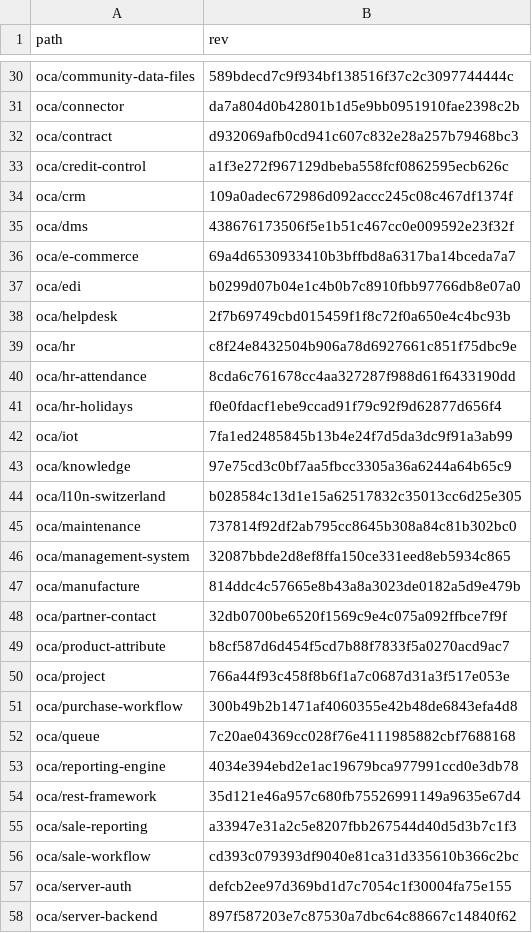
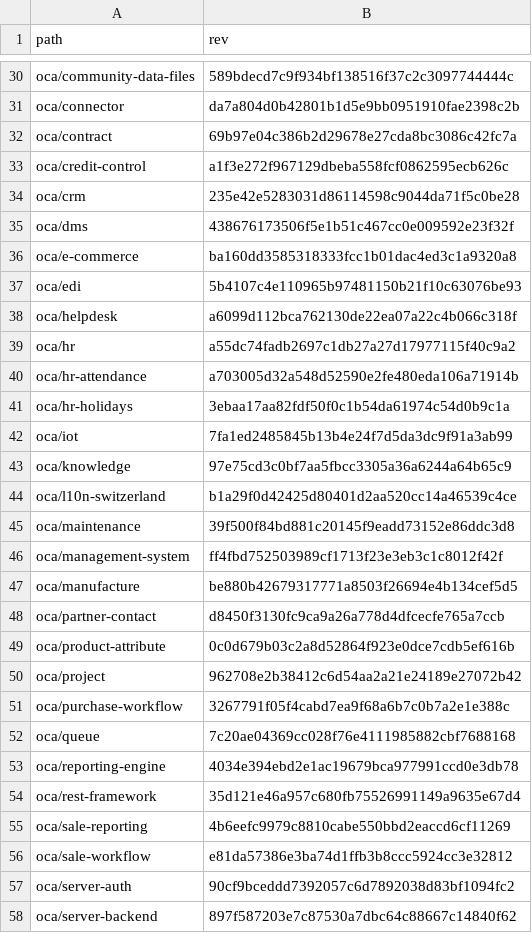
Before and after one commit to Mint-System/Odoo-Build, a CSV file: versions/16.0/.gitmodules.csv, drawn as a sheet; only a part is shown, gaps mark what is left out; the diff covers the shown part only.

Commit message:
feat(submodules): update submodule references for version 16.0
- Update hr submodule from 225e285 to 8334340
- Update project submodule from 1587589 to 6bc5418
- Update sale_workflow submodule from c99a963 to c65aa71
- Update server_tools submodule from 0c1009f to 6a0dd11
- Update social submodule from 9170f83 to 4ff74b8
- Update vertical_saas submodule from 0e75f7f to f2d3b14
- Update enterprise submodule from 9da30f7 to b468521
- Update multiple OCA submodules including account-financial-tools, account-invoicing, bank-payment, contract, crm, e-commerce, edi, helpdesk, hr, hr-attendance, hr-holidays, l10n-switzerland, maintenance, management-system, manufacture, partner-contact, product-attribute, project, purchase-workflow, sale-reporting, sale-workflow, server-auth, server-env, server-tools, server-ux, social, stock-logistics-warehouse, stock-logistics-workflow, timesheet, web, web-api
- Update odoo submodule from 0ee4778 to 5a991ff

```diff
--- a/versions/16.0/.gitmodules.csv
+++ b/versions/16.0/.gitmodules.csv
@@ -31,22 +31,22 @@ oca/community-data-files,589bdecd7c9f934bf138516f37c2c3097744444c
 oca/connector,da7a804d0b42801b1d5e9bb0951910fae2398c2b
-oca/contract,d932069afb0cd941c607c832e28a257b79468bc3
+oca/contract,69b97e04c386b2d29678e27cda8bc3086c42fc7a
 oca/credit-control,a1f3e272f967129dbeba558fcf0862595ecb626c
-oca/crm,109a0adec672986d092accc245c08c467df1374f
+oca/crm,235e42e5283031d86114598c9044da71f5c0be28
 oca/dms,438676173506f5e1b51c467cc0e009592e23f32f
-oca/e-commerce,69a4d6530933410b3bffbd8a6317ba14bceda7a7
-oca/edi,b0299d07b04e1c4b0b7c8910fbb97766db8e07a0
-oca/helpdesk,2f7b69749cbd015459f1f8c72f0a650e4c4bc93b
-oca/hr,c8f24e8432504b906a78d6927661c851f75dbc9e
-oca/hr-attendance,8cda6c761678cc4aa327287f988d61f6433190dd
-oca/hr-holidays,f0e0fdacf1ebe9ccad91f79c92f9d62877d656f4
+oca/e-commerce,ba160dd3585318333fcc1b01dac4ed3c1a9320a8
+oca/edi,5b4107c4e110965b97481150b21f10c63076be93
+oca/helpdesk,a6099d112bca762130de22ea07a22c4b066c318f
+oca/hr,a55dc74fadb2697c1db27a27d17977115f40c9a2
+oca/hr-attendance,a703005d32a548d52590e2fe480eda106a71914b
+oca/hr-holidays,3ebaa17aa82fdf50f0c1b54da61974c54d0b9c1a
 oca/iot,7fa1ed2485845b13b4e24f7d5da3dc9f91a3ab99
 oca/knowledge,97e75cd3c0bf7aa5fbcc3305a36a6244a64b65c9
-oca/l10n-switzerland,b028584c13d1e15a62517832c35013cc6d25e305
-oca/maintenance,737814f92df2ab795cc8645b308a84c81b302bc0
-oca/management-system,32087bbde2d8ef8ffa150ce331eed8eb5934c865
-oca/manufacture,814ddc4c57665e8b43a8a3023de0182a5d9e479b
-oca/partner-contact,32db0700be6520f1569c9e4c075a092ffbce7f9f
-oca/product-attribute,b8cf587d6d454f5cd7b88f7833f5a0270acd9ac7
-oca/project,766a44f93c458f8b6f1a7c0687d31a3f517e053e
-oca/purchase-workflow,300b49b2b1471af4060355e42b48de6843efa4d8
+oca/l10n-switzerland,b1a29f0d42425d80401d2aa520cc14a46539c4ce
+oca/maintenance,39f500f84bd881c20145f9eadd73152e86ddc3d8
+oca/management-system,ff4fbd752503989cf1713f23e3eb3c1c8012f42f
+oca/manufacture,be880b42679317771a8503f26694e4b134cef5d5
+oca/partner-contact,d8450f3130fc9ca9a26a778d4dfcecfe765a7ccb
+oca/product-attribute,0c0d679b03c2a8d52864f923e0dce7cdb5ef616b
+oca/project,962708e2b38412c6d54aa2a21e24189e27072b42
+oca/purchase-workflow,3267791f05f4cabd7ea9f68a6b7c0b7a2e1e388c
 oca/queue,7c20ae04369cc028f76e4111985882cbf7688168
@@ -54,5 +54,5 @@ oca/reporting-engine,4034e394ebd2e1ac19679bca977991ccd0e3db78
 oca/rest-framework,35d121e46a957c680fb75526991149a9635e67d4
-oca/sale-reporting,a33947e31a2c5e8207fbb267544d40d5d3b7c1f3
-oca/sale-workflow,cd393c079393df9040e81ca31d335610b366c2bc
-oca/server-auth,defcb2ee97d369bd1d7c7054c1f30004fa75e155
+oca/sale-reporting,4b6eefc9979c8810cabe550bbd2eaccd6cf11269
+oca/sale-workflow,e81da57386e3ba74d1ffb3b8ccc5924cc3e32812
+oca/server-auth,90cf9bceddd7392057c6d7892038d83bf1094fc2
 oca/server-backend,897f587203e7c87530a7dbc64c88667c14840f62
```
Also changed, not shown: 21 edited cells elsewhere in this file.
